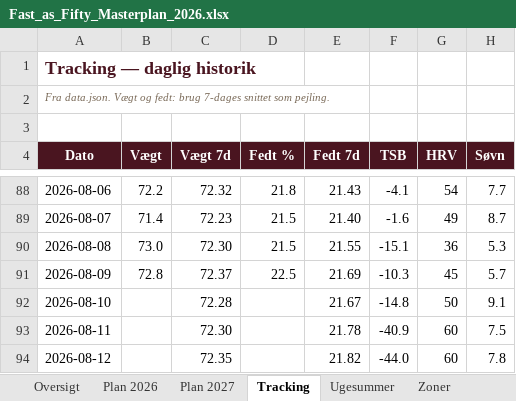
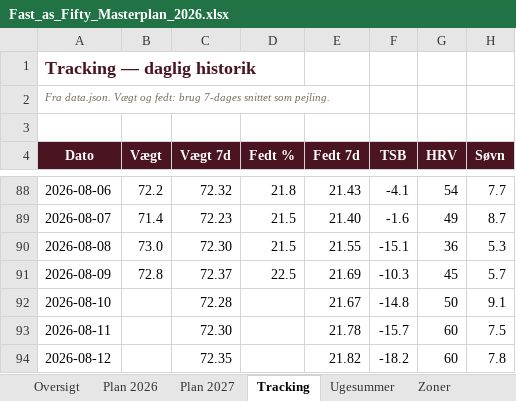
Before and after one commit to hammerbamsen/Fast-as-50, an Excel workbook: data/Fast_as_Fifty_Masterplan_2026.xlsx, sheet Tracking, drawn as a sheet; only a part is shown, gaps mark what is left out; values as stored, in another font and other column widths than the file's, no borders; the diff names each change by its address in the sheet, - before the commit and + after, or states it on an @@ line.

```diff
--- a/data/Fast_as_Fifty_Masterplan_2026.xlsx (sheet Tracking)
+++ b/data/Fast_as_Fifty_Masterplan_2026.xlsx (sheet Tracking)
-F93 (TSB): -40.9
+F93 (TSB): -15.7
-F94 (TSB): -44.0
+F94 (TSB): -18.2
```
Also changed, not shown: sheet Ugesummer, sheet Oversigt, 1 other file.
